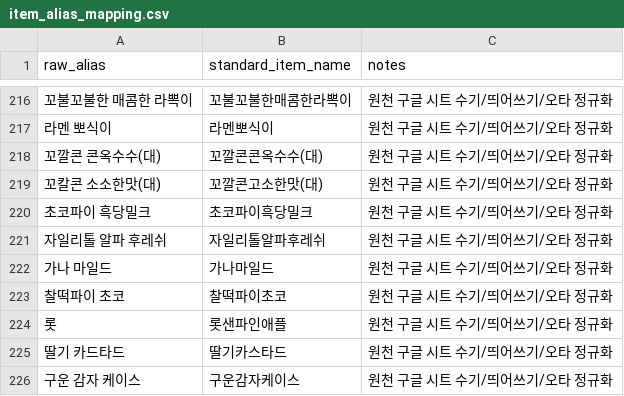
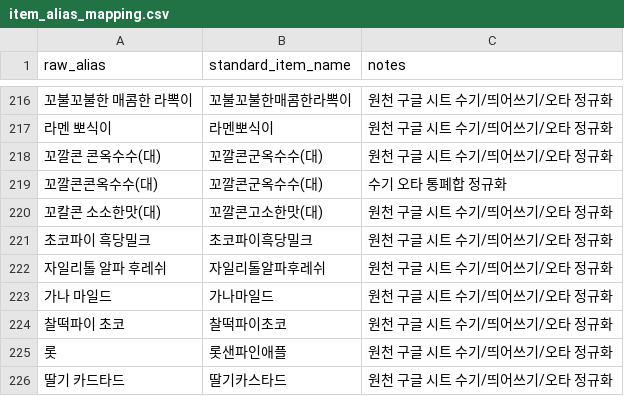
Before and after one commit to ejmogly/export-packaging-showcase, a CSV file: data/item_alias_mapping.csv, drawn as a sheet; only a part is shown, gaps mark what is left out; the shorter side is filled out with more unchanged rows; the diff names each change by its address in the sheet, - before the commit and + after, or states it on an @@ line.

Commit message:
feat(apps_script): add consolidateMasterItemDuplicates function and smart alias search

```diff
--- a/data/item_alias_mapping.csv
+++ b/data/item_alias_mapping.csv
-B218 (standard_item_name): 꼬깔콘콘옥수수(대)
+B218 (standard_item_name): 꼬깔콘군옥수수(대)
+row 219: 꼬깔콘콘옥수수(대) | 꼬깔콘군옥수수(대) | 수기 오타 통폐합 정규화
```
Also changed, not shown: 3 other files.
